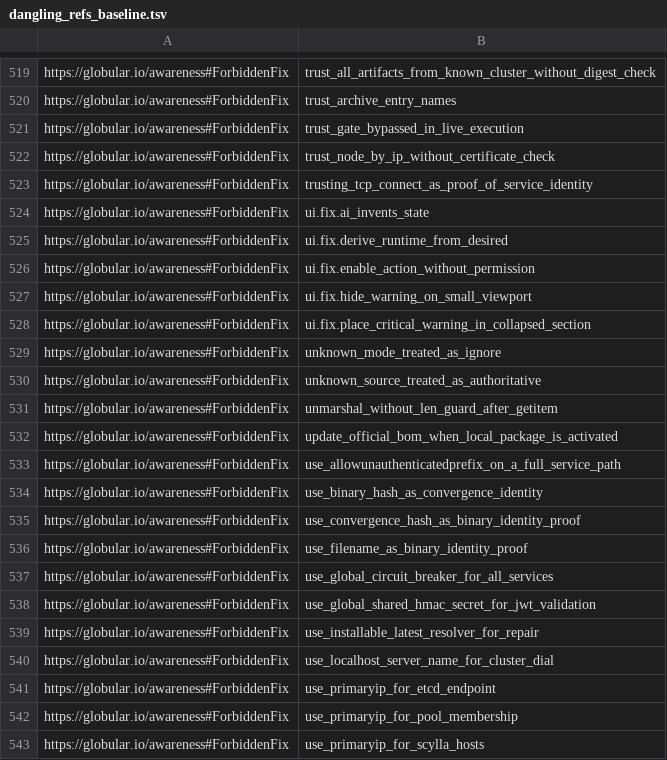
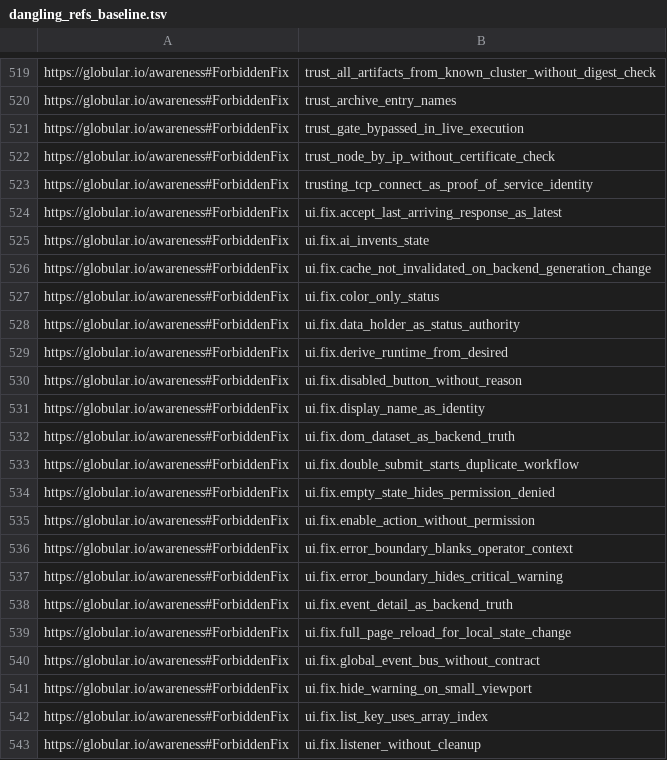
Before and after one commit to globulario/services, a TSV file: docs/awareness/dangling_refs_baseline.tsv, drawn as a sheet; only a part is shown, gaps mark what is left out; the shorter side is filled out with more unchanged rows; the diff covers the shown part only.

```diff
--- a/docs/awareness/dangling_refs_baseline.tsv
+++ b/docs/awareness/dangling_refs_baseline.tsv
@@ -523,5 +523,21 @@ https://globular.io/awareness#ForbiddenFix	trust_node_by_ip_without_certificate_
 https://globular.io/awareness#ForbiddenFix	trusting_tcp_connect_as_proof_of_service_identity
+https://globular.io/awareness#ForbiddenFix	ui.fix.accept_last_arriving_response_as_latest
 https://globular.io/awareness#ForbiddenFix	ui.fix.ai_invents_state
+https://globular.io/awareness#ForbiddenFix	ui.fix.cache_not_invalidated_on_backend_generation_change
+https://globular.io/awareness#ForbiddenFix	ui.fix.color_only_status
+https://globular.io/awareness#ForbiddenFix	ui.fix.data_holder_as_status_authority
 https://globular.io/awareness#ForbiddenFix	ui.fix.derive_runtime_from_desired
+https://globular.io/awareness#ForbiddenFix	ui.fix.disabled_button_without_reason
+https://globular.io/awareness#ForbiddenFix	ui.fix.display_name_as_identity
+https://globular.io/awareness#ForbiddenFix	ui.fix.dom_dataset_as_backend_truth
+https://globular.io/awareness#ForbiddenFix	ui.fix.double_submit_starts_duplicate_workflow
+https://globular.io/awareness#ForbiddenFix	ui.fix.empty_state_hides_permission_denied
 https://globular.io/awareness#ForbiddenFix	ui.fix.enable_action_without_permission
+https://globular.io/awareness#ForbiddenFix	ui.fix.error_boundary_blanks_operator_context
+https://globular.io/awareness#ForbiddenFix	ui.fix.error_boundary_hides_critical_warning
+https://globular.io/awareness#ForbiddenFix	ui.fix.event_detail_as_backend_truth
+https://globular.io/awareness#ForbiddenFix	ui.fix.full_page_reload_for_local_state_change
+https://globular.io/awareness#ForbiddenFix	ui.fix.global_event_bus_without_contract
 https://globular.io/awareness#ForbiddenFix	ui.fix.hide_warning_on_small_viewport
+https://globular.io/awareness#ForbiddenFix	ui.fix.list_key_uses_array_index
+https://globular.io/awareness#ForbiddenFix	ui.fix.listener_without_cleanup
```
Also changed, not shown: 38 added rows elsewhere in this file, 1 other file.
